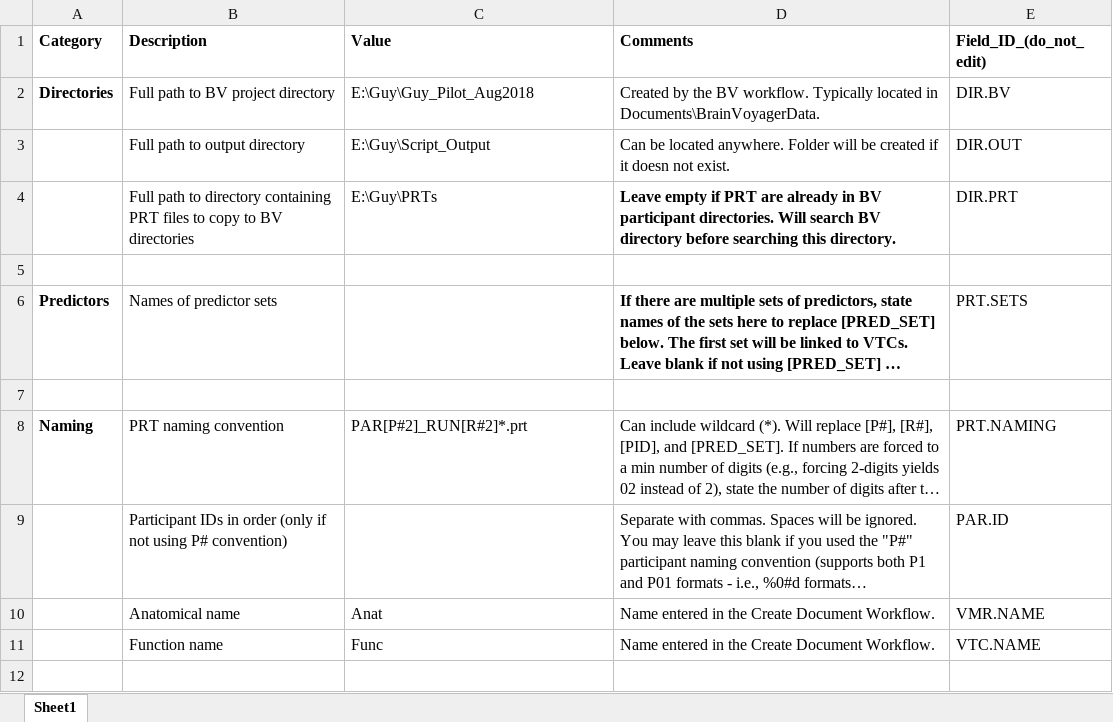
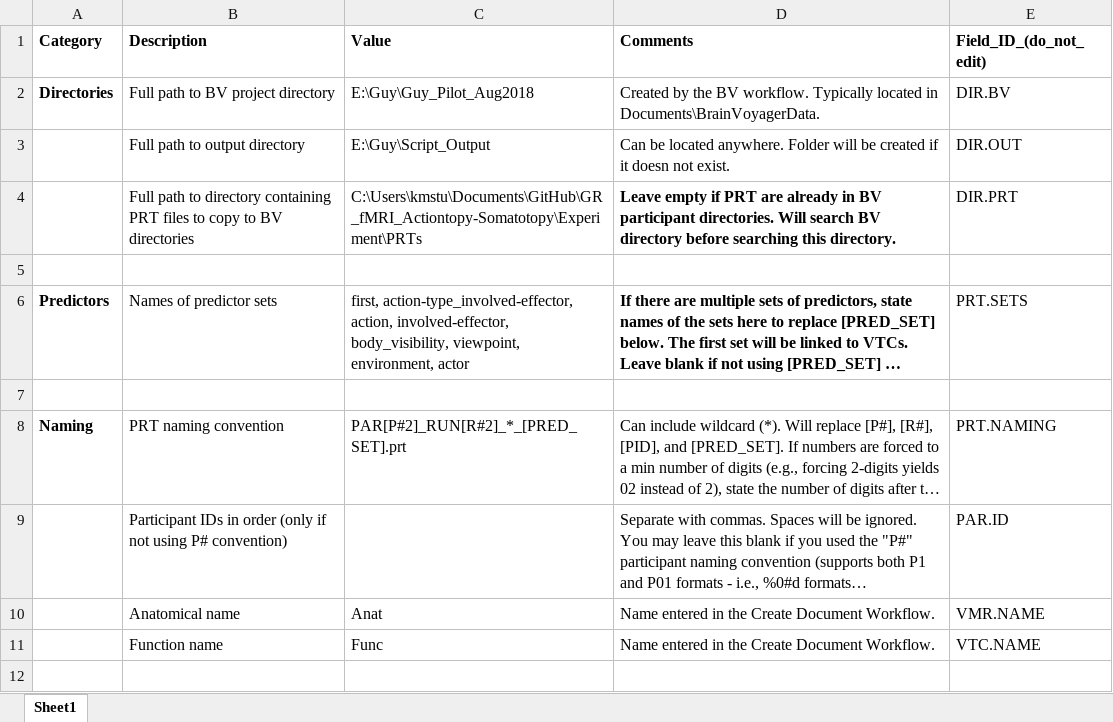
Before and after one commit to CulhamLab/BV-Scripts, an Excel workbook: Post-Preprocessing/BV20_PostPreprocessing_and_QualityChecks_EXAMPLE.xlsx, sheet Sheet1, drawn as a sheet; only a part is shown; long unchanged cells end in …; values as stored, in another font and other column widths than the file's, no borders; table styles not drawn; the diff names each change by its address in the sheet, - before the commit and + after, or states it on an @@ line.

Commit message:
pred_set

```diff
--- a/Post-Preprocessing/BV20_PostPreprocessing_and_QualityChecks_EXAMPLE.xlsx (sheet Sheet1)
+++ b/Post-Preprocessing/BV20_PostPreprocessing_and_QualityChecks_EXAMPLE.xlsx (sheet Sheet1)
-C4 (Value): E:\Guy\PRTs
+C4 (Value): C:\Users\kmstu\Documents\GitHub\GR_fMRI_Actiontopy-Somatotopy\Experiment\PRTs
-C6 (Value): (empty)
+C6 (Value): first, action-type_involved-effector, action, involved-effector, body_visibility, viewpoint, environment, actor
-C8 (Value): PAR[P#2]_RUN[R#2]*.prt
+C8 (Value): PAR[P#2]_RUN[R#2]_*_[PRED_SET].prt
```
